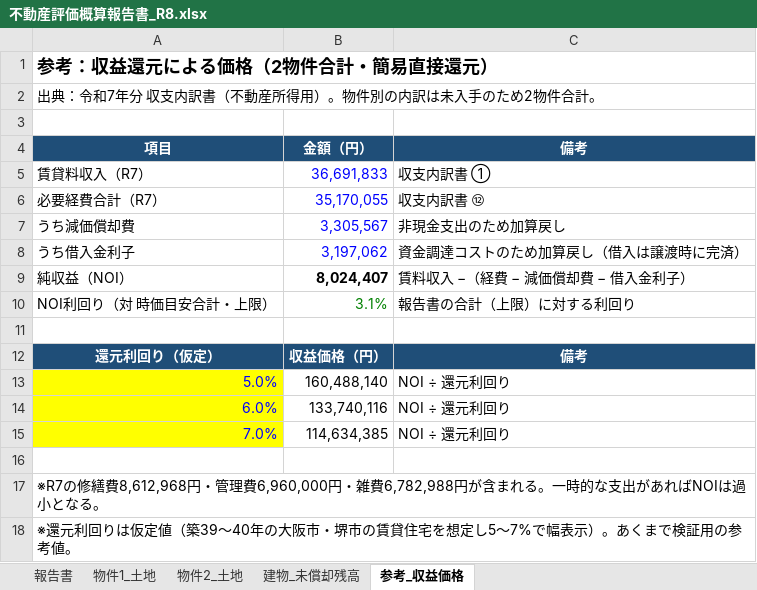
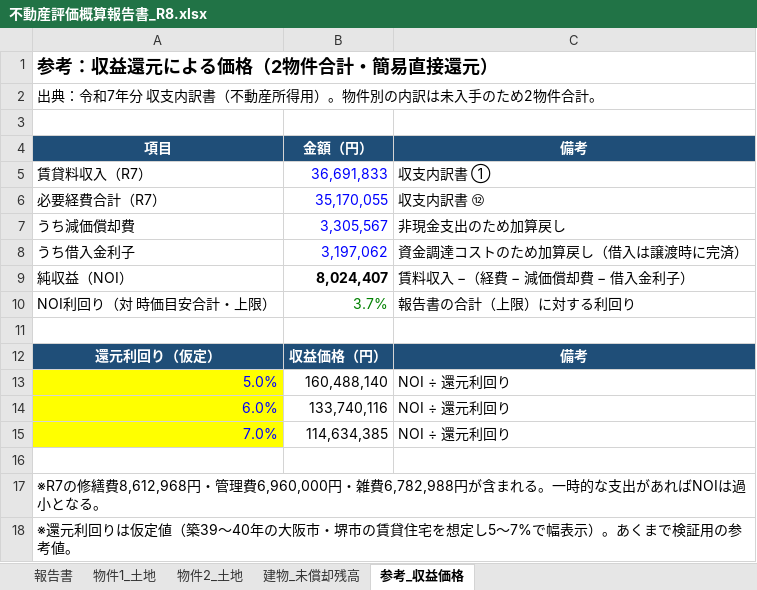
Before and after one commit to eguchihiromichi0403-blip/-, an Excel workbook: 評価報告書/不動産評価概算報告書_R8.xlsx, sheet 参考_収益価格, drawn as a sheet; values as stored, in another font and other column widths than the file's, no borders; the diff names each change by its address in the sheet, - before the commit and + after, or states it on an @@ line.

```diff
--- a/評価報告書/不動産評価概算報告書_R8.xlsx (sheet 参考_収益価格)
+++ b/評価報告書/不動産評価概算報告書_R8.xlsx (sheet 参考_収益価格)
-B10 (金額（円）): 3.1%
+B10 (金額（円）): 3.7%
```
Also changed, not shown: sheet 報告書, sheet 物件2_土地, sheet 物件1_土地.
